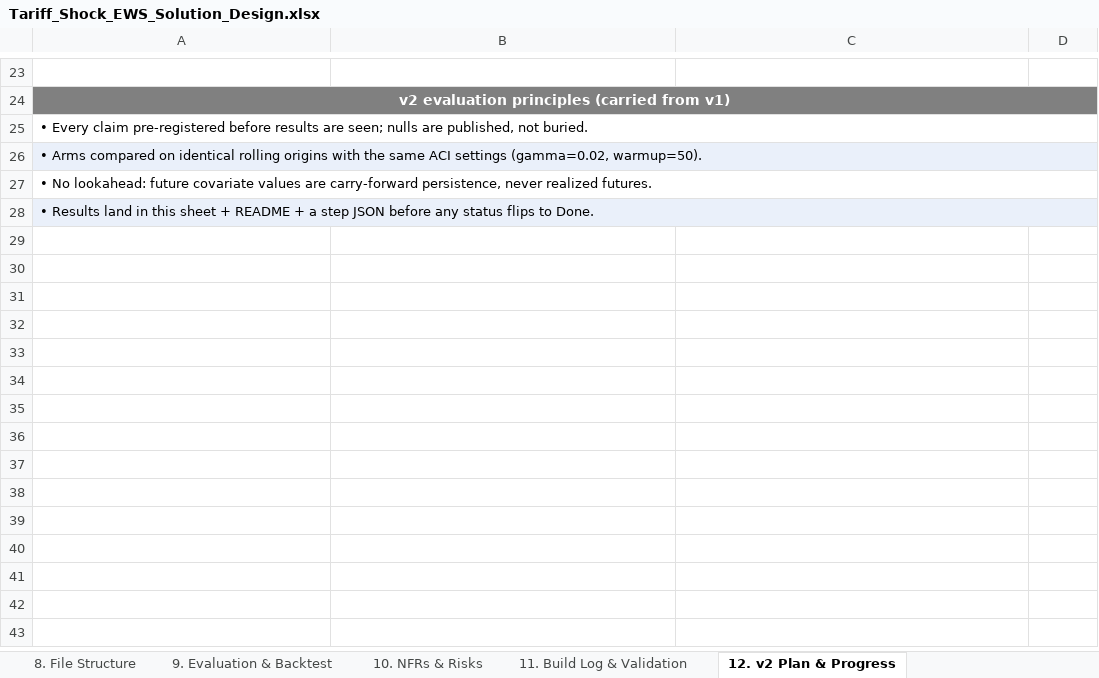
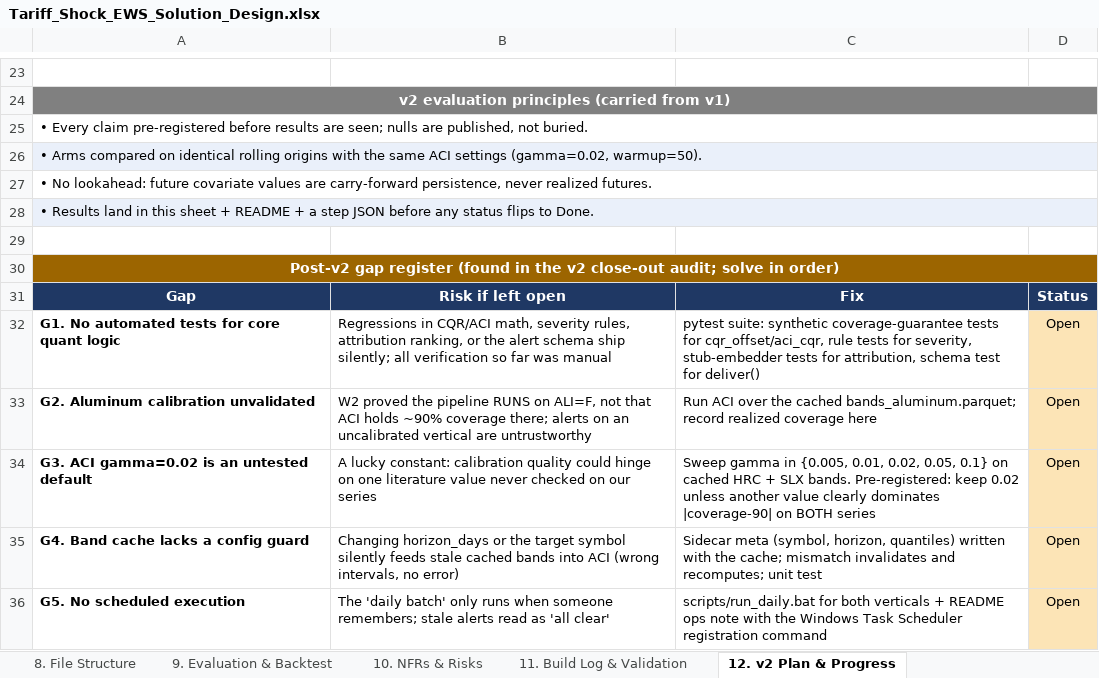
Before and after one commit to sathkruthdamera/Tarrif_Shock-EWS, an Excel workbook: docs/Tariff_Shock_EWS_Solution_Design.xlsx, sheet 12. v2 Plan & Progress, drawn as a sheet; only a part is shown, gaps mark what is left out; values as stored, in another font and other column widths than the file's, no borders; the diff names each change by its address in the sheet, - before the commit and + after, or states it on an @@ line.

```diff
--- a/docs/Tariff_Shock_EWS_Solution_Design.xlsx (sheet 12. v2 Plan & Progress)
+++ b/docs/Tariff_Shock_EWS_Solution_Design.xlsx (sheet 12. v2 Plan & Progress)
+row 29: (empty)
+row 30: Post-v2 gap register (found in the v2 close-out audit; solve in order)
+row 31: Gap | Risk if left open | Fix | Status
+row 32: G1. No automated tests for core quant logic | Regressions in CQR/ACI math, severity rules, attribution ranking, or the alert schema ship silently; all verification so far was manual | pytest suite: synthetic coverage-guarantee tests for cqr_offset/aci_cqr, rule tests for severity, stub-embedder tests for attribution, schema test for deliver() | Open
+row 33: G2. Aluminum calibration unvalidated | W2 proved the pipeline RUNS on ALI=F, not that ACI holds ~90% coverage there; alerts on an uncalibrated vertical are untrustworthy | Run ACI over the cached bands_aluminum.parquet; record realized coverage here | Open
+row 34: G3. ACI gamma=0.02 is an untested default | A lucky constant: calibration quality could hinge on one literature value never checked on our series | Sweep gamma in {0.005, 0.01, 0.02, 0.05, 0.1} on cached HRC + SLX bands. Pre-registered: keep 0.02 unless another value clearly dominates |coverage-90| on BOTH series | Open
+row 35: G4. Band cache lacks a config guard | Changing horizon_days or the target symbol silently feeds stale cached bands into ACI (wrong intervals, no error) | Sidecar meta (symbol, horizon, quantiles) written with the cache; mismatch invalidates and recomputes; unit test | Open
+row 36: G5. No scheduled execution | The 'daily batch' only runs when someone remembers; stale alerts read as 'all clear' | scripts/run_daily.bat for both verticals + README ops note with the Windows Task Scheduler registration command | Open
```
Also changed, not shown: 1 other file.
